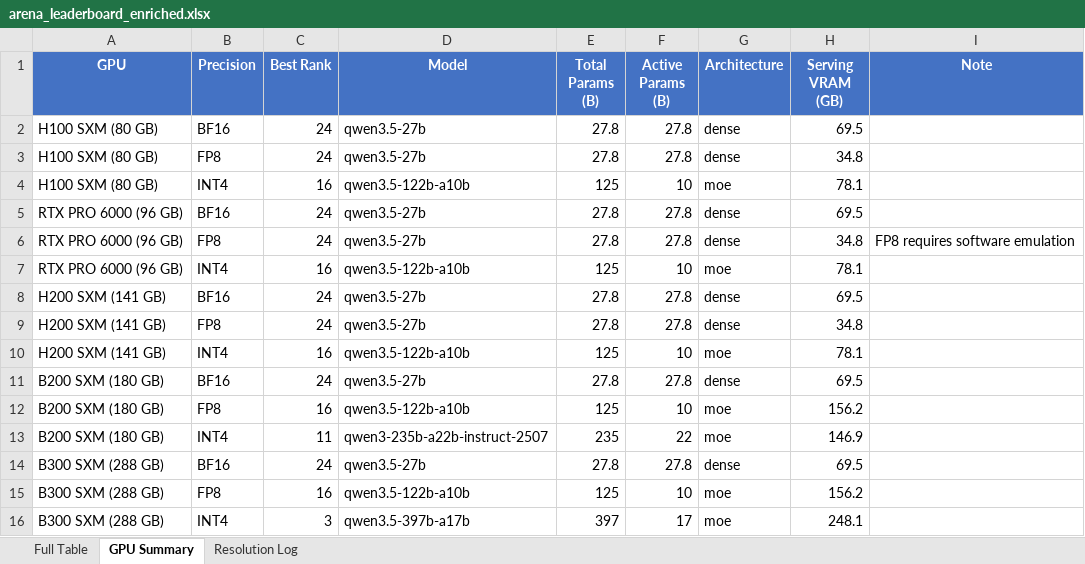
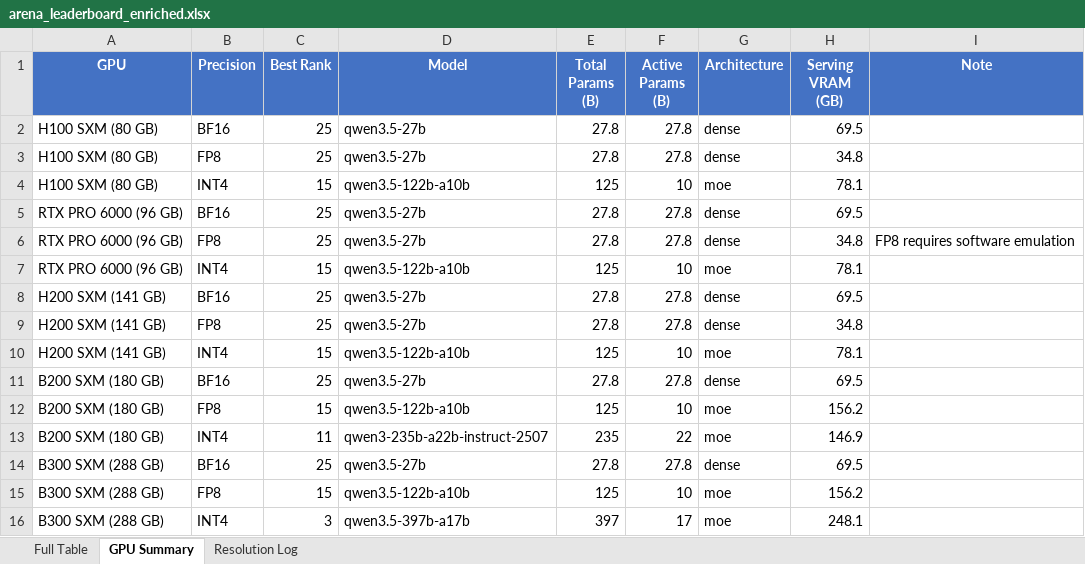
Before and after one commit to kmvaidya/llm-arena-vram-calc, an Excel workbook: arena_enrichment/output/arena_leaderboard_enriched.xlsx, sheet GPU Summary, drawn as a sheet; values as stored, in another font and other column widths than the file's, no borders; the diff names each change by its address in the sheet, - before the commit and + after, or states it on an @@ line.

```diff
--- a/arena_enrichment/output/arena_leaderboard_enriched.xlsx (sheet GPU Summary)
+++ b/arena_enrichment/output/arena_leaderboard_enriched.xlsx (sheet GPU Summary)
-C2:C3 (Best Rank): 24
+C2:C3 (Best Rank): 25
-C4 (Best Rank): 16
+C4 (Best Rank): 15
-C5:C6 (Best Rank): 24
+C5:C6 (Best Rank): 25
-C7 (Best Rank): 16
+C7 (Best Rank): 15
-C8:C9 (Best Rank): 24
+C8:C9 (Best Rank): 25
-C10 (Best Rank): 16
+C10 (Best Rank): 15
-C11 (Best Rank): 24
+C11 (Best Rank): 25
-C12 (Best Rank): 16
+C12 (Best Rank): 15
-C14 (Best Rank): 24
+C14 (Best Rank): 25
-C15 (Best Rank): 16
+C15 (Best Rank): 15
```
Also changed, not shown: sheet Full Table, sheet Resolution Log, 2 other files.
